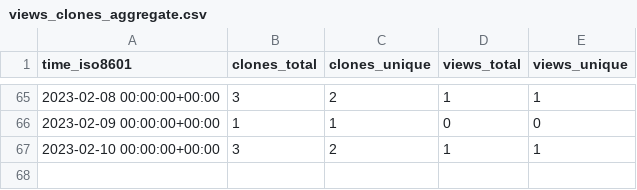
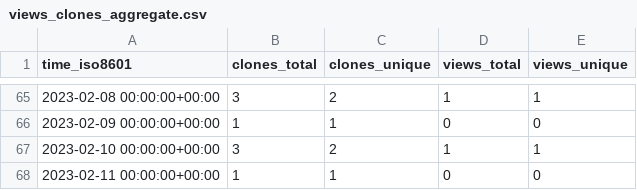
Before and after one commit to djtomlinson/PhysiBoSS, a CSV file: PhysiBoSS/PhysiBoSS/ghrs-data/views_clones_aggregate.csv, drawn as a sheet; only a part is shown, gaps mark what is left out.

```diff
--- a/PhysiBoSS/PhysiBoSS/ghrs-data/views_clones_aggregate.csv
+++ b/PhysiBoSS/PhysiBoSS/ghrs-data/views_clones_aggregate.csv
@@ -67 +67,2 @@ time_iso8601,clones_total,clones_unique,views_total,views_unique
 2023-02-10 00:00:00+00:00,3,2,1,1
+2023-02-11 00:00:00+00:00,1,1,0,0
```
Also changed, not shown: 1 other file.
